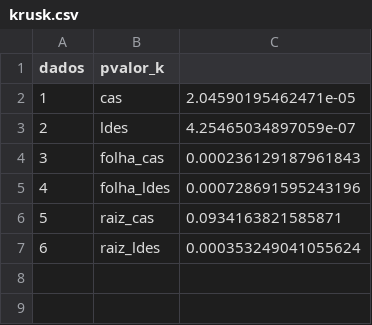
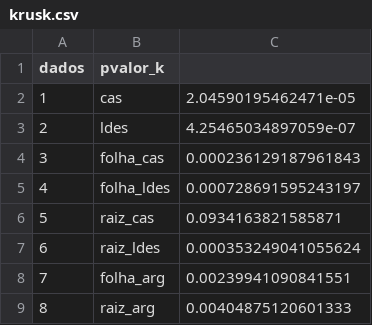
Before and after one commit to caiomarchiorato/teste_de_hipoteses_em_enzimas, a CSV file: krusk.csv, drawn as a sheet.

```diff
--- a/krusk.csv
+++ b/krusk.csv
@@ -4,4 +4,6 @@
 "3","folha_cas","0.000236129187961843"
-"4","folha_ldes","0.000728691595243196"
+"4","folha_ldes","0.000728691595243197"
 "5","raiz_cas","0.0934163821585871"
 "6","raiz_ldes","0.000353249041055624"
+"7","folha_arg","0.00239941090841551"
+"8","raiz_arg","0.00404875120601333"
```
Also changed, not shown: shapiro.csv, teste_arg_folha.csv, 8 other files.
